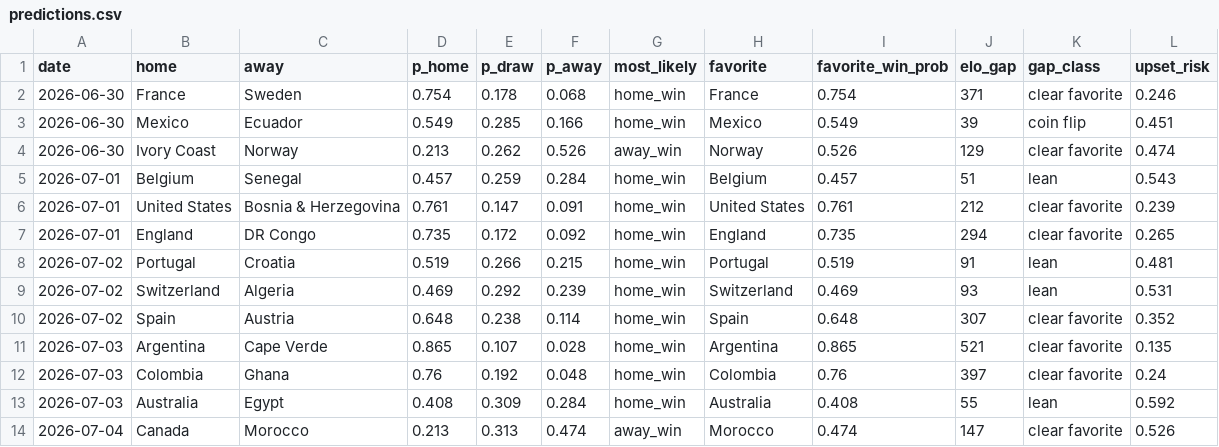
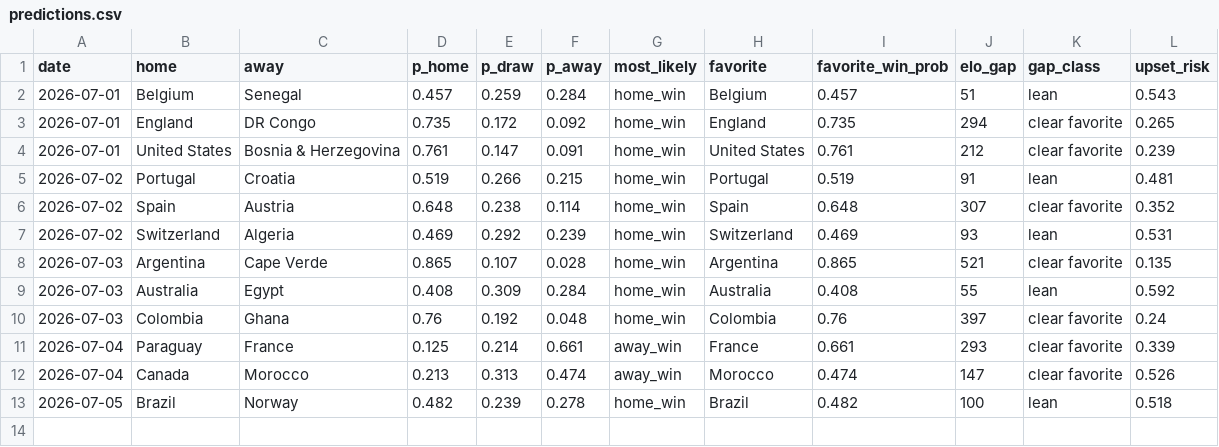
Before and after one commit to nmashiat/wc2026-command-center, a CSV file: outputs/predictions.csv, drawn as a sheet.

```diff
--- a/outputs/predictions.csv
+++ b/outputs/predictions.csv
@@ -1,14 +1,13 @@
 date,home,away,p_home,p_draw,p_away,most_likely,favorite,favorite_win_prob,elo_gap,gap_class,upset_risk
-2026-06-30,France,Sweden,0.754,0.178,0.068,home_win,France,0.754,371,clear favorite,0.246
-2026-06-30,Mexico,Ecuador,0.549,0.285,0.166,home_win,Mexico,0.549,39,coin flip,0.451
-2026-06-30,Ivory Coast,Norway,0.213,0.262,0.526,away_win,Norway,0.526,129,clear favorite,0.474
 2026-07-01,Belgium,Senegal,0.457,0.259,0.284,home_win,Belgium,0.457,51,lean,0.543
+2026-07-01,England,DR Congo,0.735,0.172,0.092,home_win,England,0.735,294,clear favorite,0.265
 2026-07-01,United States,Bosnia & Herzegovina,0.761,0.147,0.091,home_win,United States,0.761,212,clear favorite,0.239
-2026-07-01,England,DR Congo,0.735,0.172,0.092,home_win,England,0.735,294,clear favorite,0.265
 2026-07-02,Portugal,Croatia,0.519,0.266,0.215,home_win,Portugal,0.519,91,lean,0.481
+2026-07-02,Spain,Austria,0.648,0.238,0.114,home_win,Spain,0.648,307,clear favorite,0.352
 2026-07-02,Switzerland,Algeria,0.469,0.292,0.239,home_win,Switzerland,0.469,93,lean,0.531
-2026-07-02,Spain,Austria,0.648,0.238,0.114,home_win,Spain,0.648,307,clear favorite,0.352
 2026-07-03,Argentina,Cape Verde,0.865,0.107,0.028,home_win,Argentina,0.865,521,clear favorite,0.135
+2026-07-03,Australia,Egypt,0.408,0.309,0.284,home_win,Australia,0.408,55,lean,0.592
 2026-07-03,Colombia,Ghana,0.76,0.192,0.048,home_win,Colombia,0.76,397,clear favorite,0.24
-2026-07-03,Australia,Egypt,0.408,0.309,0.284,home_win,Australia,0.408,55,lean,0.592
+2026-07-04,Paraguay,France,0.125,0.214,0.661,away_win,France,0.661,293,clear favorite,0.339
 2026-07-04,Canada,Morocco,0.213,0.313,0.474,away_win,Morocco,0.474,147,clear favorite,0.526
+2026-07-05,Brazil,Norway,0.482,0.239,0.278,home_win,Brazil,0.482,100,lean,0.518
```
Also changed, not shown: outputs/goals_by_day.csv, outputs/sentiment_by_team.csv, 10 other files.
